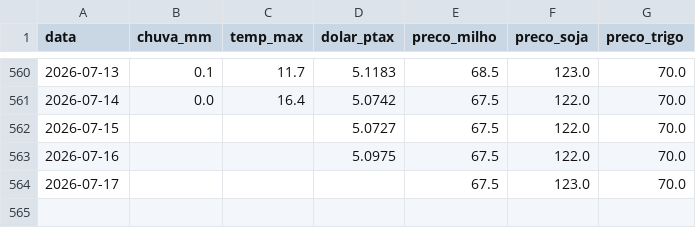
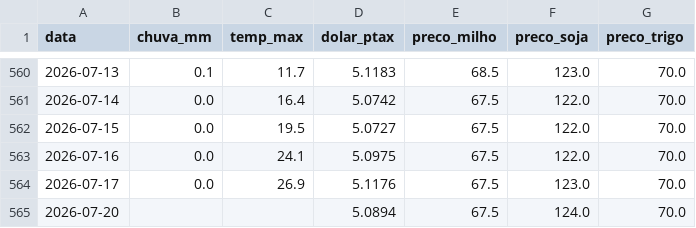
Before and after one commit to henriquereolonpain-sys/-monitor-agro-rs, a CSV file: data/processed/serie_completa.csv, drawn as a sheet; only a part is shown, gaps mark what is left out.

```diff
--- a/data/processed/serie_completa.csv
+++ b/data/processed/serie_completa.csv
@@ -561,4 +561,5 @@ data,chuva_mm,temp_max,dolar_ptax,preco_milho,preco_soja,preco_trigo
 2026-07-14,0.0,16.4,5.0742,67.5,122.0,70.0
-2026-07-15,,,5.0727,67.5,122.0,70.0
-2026-07-16,,,5.0975,67.5,122.0,70.0
-2026-07-17,,,,67.5,123.0,70.0
+2026-07-15,0.0,19.5,5.0727,67.5,122.0,70.0
+2026-07-16,0.0,24.1,5.0975,67.5,122.0,70.0
+2026-07-17,0.0,26.9,5.1176,67.5,123.0,70.0
+2026-07-20,,,5.0894,67.5,124.0,70.0
```
Also changed, not shown: data/raw/clima.csv, data/raw/precos.csv, 2 other files.
